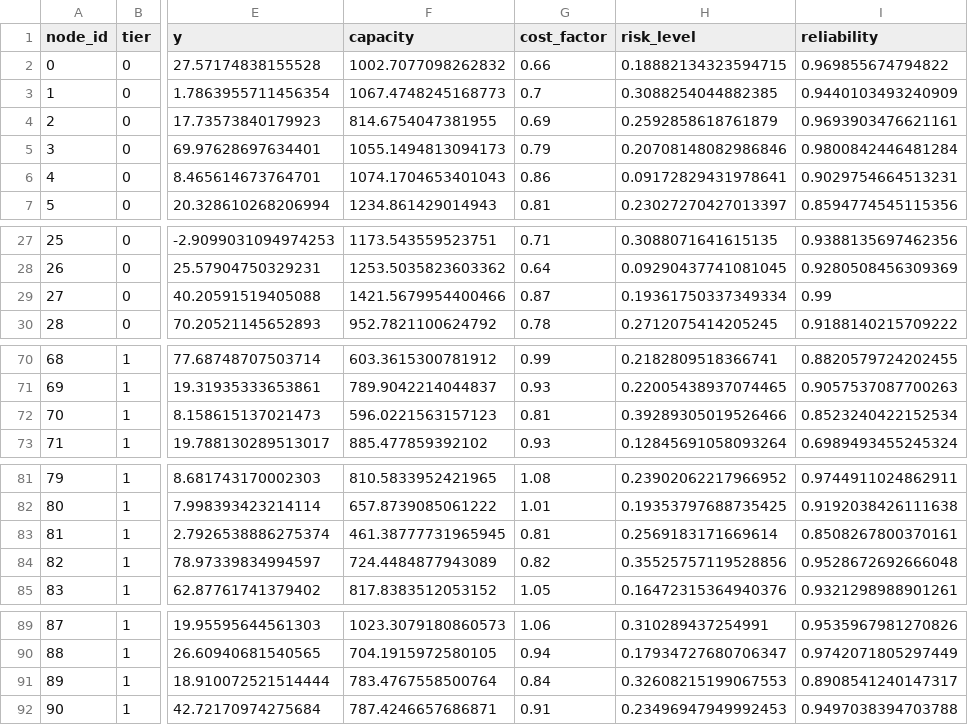
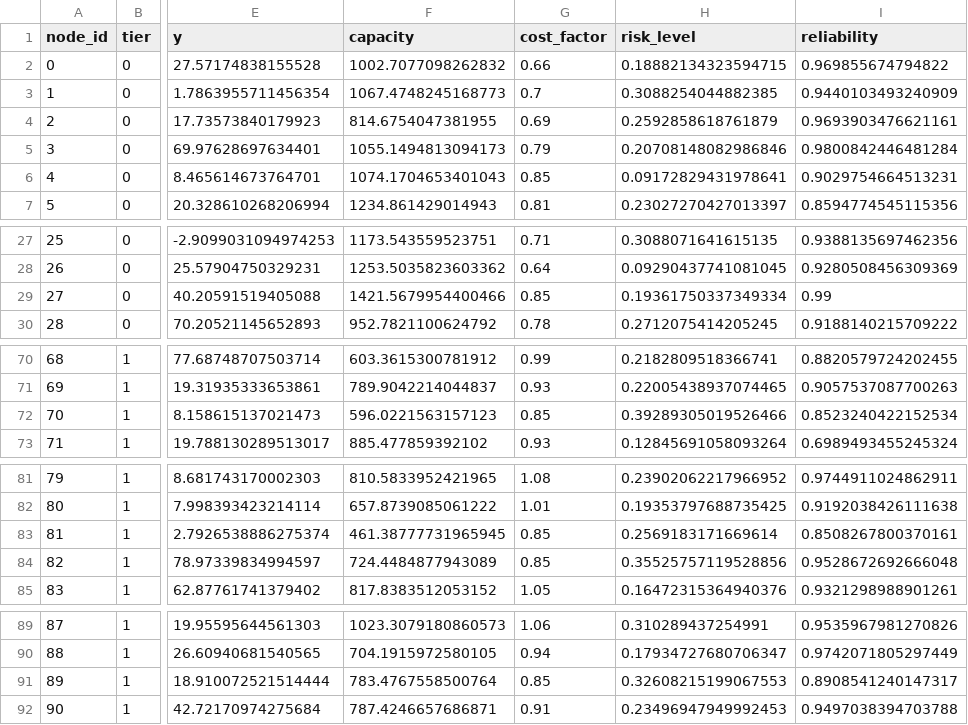
Before and after one commit to Janny9114/Graph-Neural-Network-Based-Predictive-Modeling-for-Supply-Chain-Resilience-on-a-Multi-Modal-Network, a CSV file: synthetic_nodes.csv, drawn as a sheet; only a part is shown, gaps mark what is left out; the diff covers the shown part only; the diff names each change by its address in the sheet, - before the commit and + after, or states it on an @@ line.

Commit message:
Fix cost_factor range validation - add tier-specific clipping to ensure all values within expected ranges

```diff
--- a/synthetic_nodes.csv
+++ b/synthetic_nodes.csv
-G6 (cost_factor): 0.86
+G6 (cost_factor): 0.85
-G29 (cost_factor): 0.87
+G29 (cost_factor): 0.85
-G72 (cost_factor): 0.81
+G72 (cost_factor): 0.85
-G83 (cost_factor): 0.81
+G83 (cost_factor): 0.85
-G84 (cost_factor): 0.82
+G84 (cost_factor): 0.85
-G91 (cost_factor): 0.84
+G91 (cost_factor): 0.85
```
Also changed, not shown: 4 edited cells elsewhere in this file, 3 other files.
